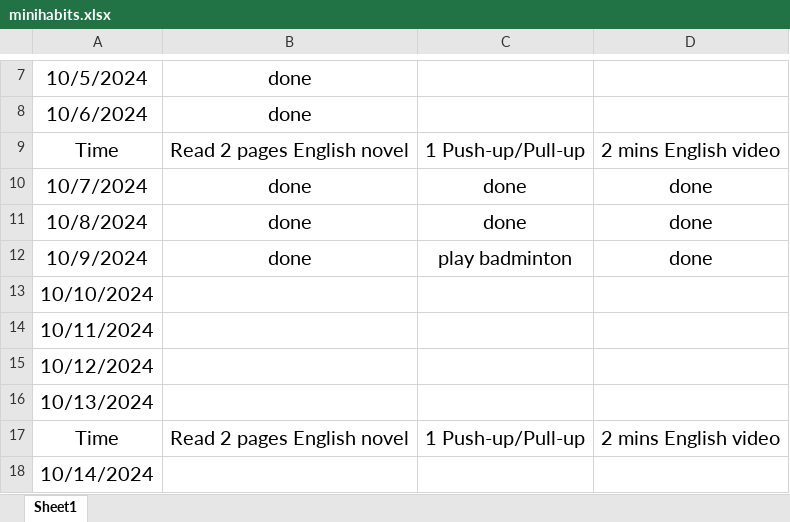
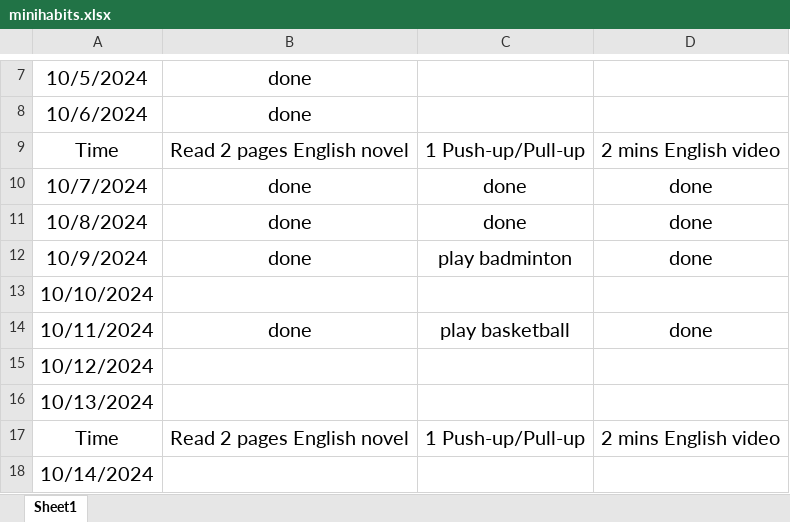
Before and after one commit to WGZ-W/minihabits, an Excel workbook: minihabits.xlsx, sheet Sheet1, drawn as a sheet; only a part is shown, gaps mark what is left out; values as stored, in another font and other column widths than the file's, no borders; removed rows and columns are numbered as before the commit, all else as after; the diff names each change by its address in the sheet, - before the commit and + after, or states it on an @@ line.

Commit message:
2024-10-11

```diff
--- a/minihabits.xlsx (sheet Sheet1)
+++ b/minihabits.xlsx (sheet Sheet1)
-row 14: 10/11/2024
+row 14: 10/11/2024 | done | play basketball | done
```
